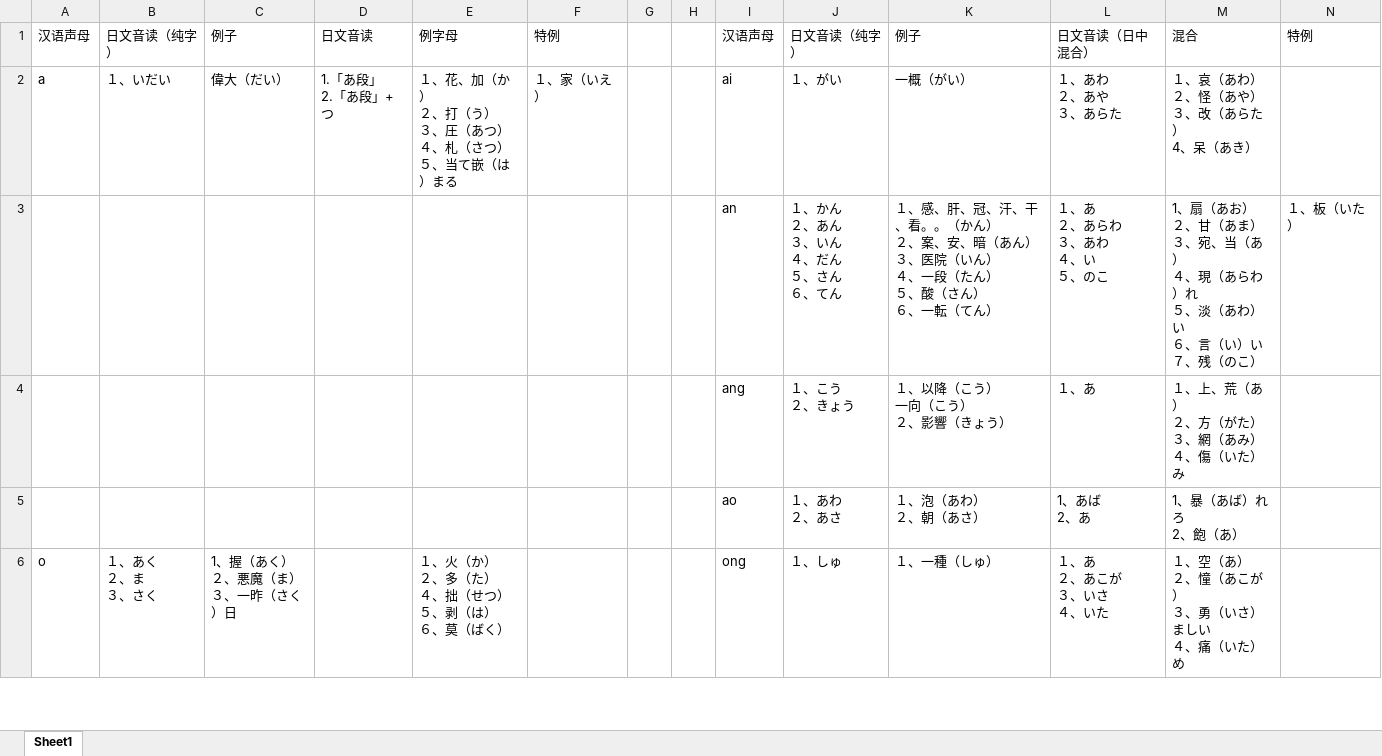
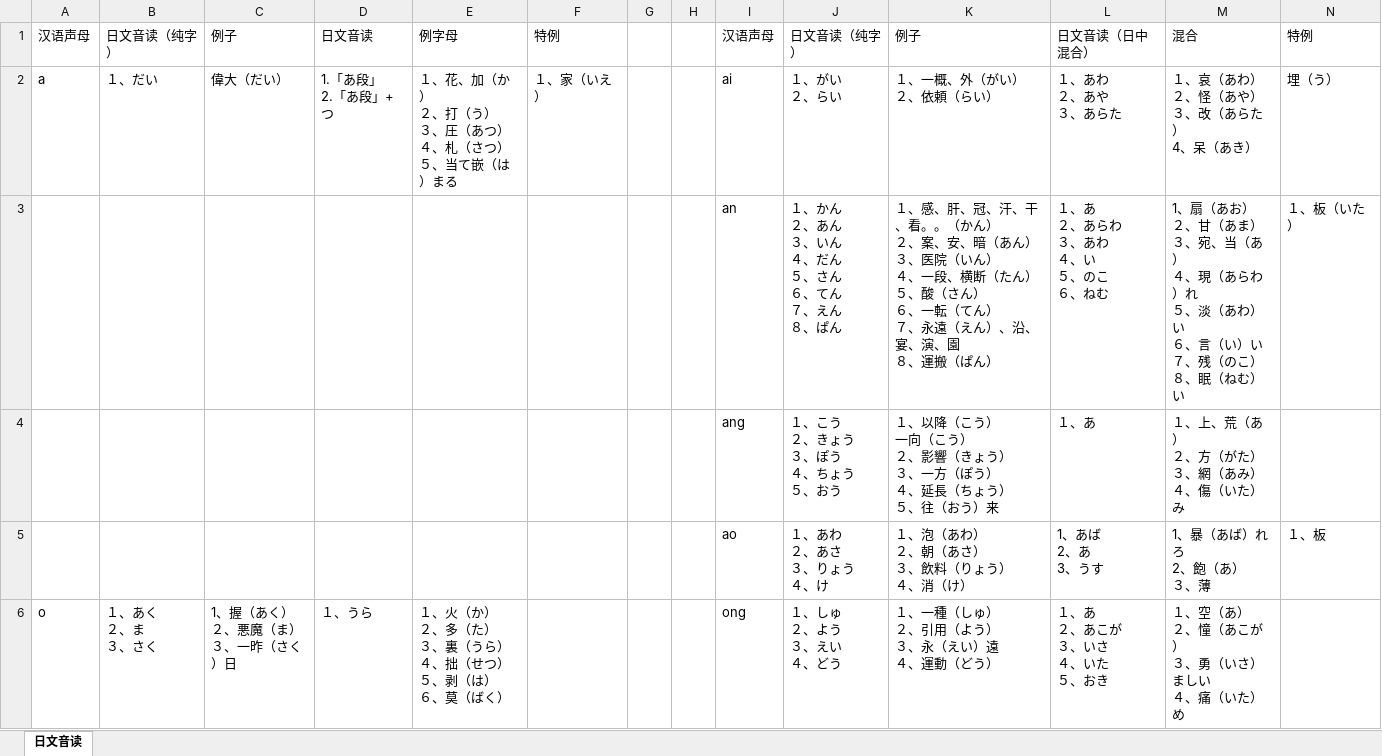
Before and after one commit to crystalyf/JapanesePronunciation, an Excel workbook: 日文音读.xlsx, sheet 日文音读, drawn as a sheet; only a part is shown; values as stored, in another font and other column widths than the file's, no borders; removed rows and columns are numbered as before the commit, all else as after; ↵ is a line break in a cell; the diff covers the shown part only; the diff names each change by its address in the sheet, - before the commit and + after, or states it on an @@ line.

Commit message:
红宝书第二单元汇总整理

```diff
--- a/日文音读.xlsx (sheet 日文音读)
+++ b/日文音读.xlsx (sheet 日文音读)
-sheet tab: Sheet1
+sheet tab: 日文音读
-B2: １、いだい
+B2: １、だい
-J2: １、がい
+J2: １、がい ↵ ２、らい
-K2: 一概（がい）
+K2: １、一概、外（がい） ↵ ２、依頼（らい）
-N2: (empty)
+N2: 埋（う）
-J3: １、かん ↵ ２、あん ↵ ３、いん ↵ ４、だん ↵ ５、さん ↵ ６、てん
+J3: １、かん ↵ ２、あん ↵ ３、いん ↵ ４、だん ↵ ５、さん ↵ ６、てん ↵ ７、えん ↵ ８、ぱん
-K3: …４、一段（たん） ↵ ５、酸（さん） ↵ ６、一転（てん）
+K3: …４、一段、横断（たん） ↵ ５、酸（さん） ↵ ６、一転（てん） ↵ ７、永遠（えん）、沿、宴、演、園 ↵ ８、運搬（ぱん）
-L3: １、あ ↵ ２、あらわ ↵ ３、あわ ↵ ４、い ↵ ５、のこ
+L3: １、あ ↵ ２、あらわ ↵ ３、あわ ↵ ４、い ↵ ５、のこ ↵ ６、ねむ
-M3: …（のこ）
+M3: …（のこ） ↵ ８、眠（ねむ）い
-J4: １、こう ↵ ２、きょう
+J4: １、こう ↵ ２、きょう ↵ ３、ぽう ↵ ４、ちょう ↵ ５、おう
-K4: １、以降（こう） ↵ 一向（こう） ↵ ２、影響（きょう）
+K4: １、以降（こう） ↵ 一向（こう） ↵ ２、影響（きょう） ↵ ３、一方（ぽう） ↵ ４、延長（ちょう） ↵ ５、往（おう）来
-row 5:  |  |  |  |  |  |  |  | ao | １、あわ ↵ ２、あさ | １、泡（あわ） ↵ ２、朝（あさ） | 1、あば ↵ 2、あ | 1、暴（あば）れろ ↵ 2、飽（あ）
+row 5:  |  |  |  |  |  |  |  | ao | １、あわ ↵ ２、あさ ↵ ３、りょう ↵ ４、け | １、泡（あわ） ↵ ２、朝（あさ） ↵ ３、飲料（りょう） ↵ ４、消（け） | 1、あば ↵ 2、あ ↵ 3、うす | 1、暴（あば）れろ ↵ 2、飽（あ） ↵ ３、薄 | １、板
-D6: (empty)
+D6: １、うら
-E6: １、火（か） ↵ ２、多（た） ↵ ４、拙（せつ） ↵ ５、剥（は） ↵ ６、莫（ばく）
+E6: １、火（か） ↵ ２、多（た） ↵ ３、裏（うら） ↵ ４、拙（せつ） ↵ ５、剥（は） ↵ ６、莫（ばく）
-J6: １、しゅ
+J6: １、しゅ ↵ ２、よう ↵ ３、えい ↵ ４、どう
-K6: １、一種（しゅ）
+K6: １、一種（しゅ） ↵ ２、引用（よう） ↵ ３、永（えい）遠 ↵ ４、運動（どう）
-L6: １、あ ↵ ２、あこが ↵ ３、いさ ↵ ４、いた
+L6: １、あ ↵ ２、あこが ↵ ３、いさ ↵ ４、いた ↵ ５、おき
```
Also changed, not shown: 4 added rows, 3 removed rows and 26 edited cells elsewhere in this sheet.
